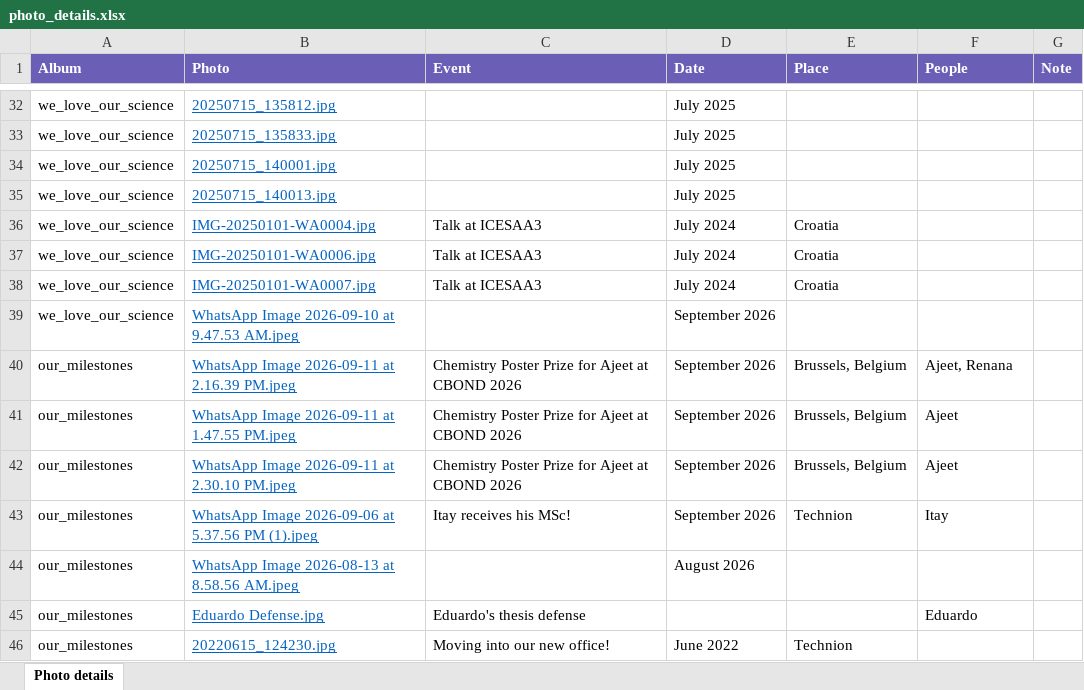
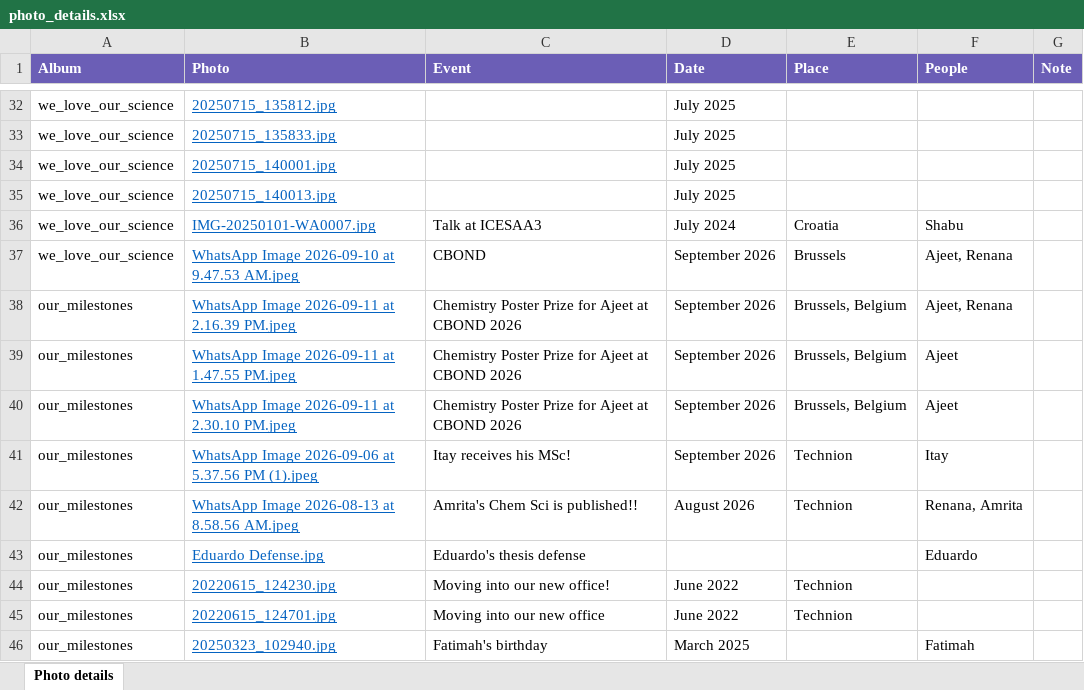
Before and after one commit to poranne-group/poranne-group.github.io, an Excel workbook: photo_gallery/photo_details.xlsx, sheet Photo details, drawn as a sheet; only a part is shown, gaps mark what is left out; the shorter side is filled out with more unchanged rows; values as stored, in another font and other column widths than the file's, no borders; removed rows and columns are numbered as before the commit, all else as after; the diff covers the shown part only; the diff names each change by its address in the sheet, - before the commit and + after, or states it on an @@ line.

```diff
--- a/photo_gallery/photo_details.xlsx (sheet Photo details)
+++ b/photo_gallery/photo_details.xlsx (sheet Photo details)
-row 36: we_love_our_science | IMG-20250101-WA0004.jpg | Talk at ICESAA3 | July 2024 | Croatia
-row 37: we_love_our_science | IMG-20250101-WA0006.jpg | Talk at ICESAA3 | July 2024 | Croatia
-F36 (People): (empty)
+F36 (People): Shabu
-C37 (Event): (empty)
+C37 (Event): CBOND
-E37 (Place): (empty)
+E37 (Place): Brussels
-F37 (People): (empty)
+F37 (People): Ajeet, Renana
-C42 (Event): (empty)
+C42 (Event): Amrita's Chem Sci is published!!
-E42 (Place): (empty)
+E42 (Place): Technion
-F42 (People): (empty)
+F42 (People): Renana, Amrita
```
Also changed, not shown: 1 removed row and 32 edited cells elsewhere in this sheet, 5 other files.
